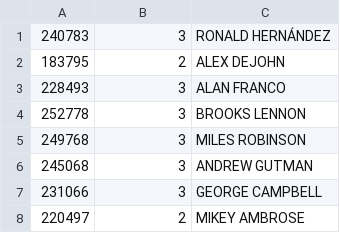
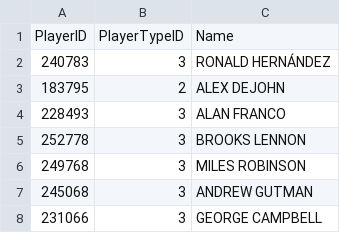
Before and after one commit to jwoods7097/CTESPN, a CSV file: Data/SQL/CSV/InfoForPlayerTable.csv, drawn as a sheet; only a part is shown; the shorter side is filled out with more unchanged rows.

```diff
--- a/Data/SQL/CSV/InfoForPlayerTable.csv
+++ b/Data/SQL/CSV/InfoForPlayerTable.csv
@@ -1 +1,2 @@
+PlayerID,PlayerTypeID,Name
 240783,3,RONALD HERNÁNDEZ
```
Also changed, not shown: Data/SQL/CSV/InfoForOutfielderTable.csv.
